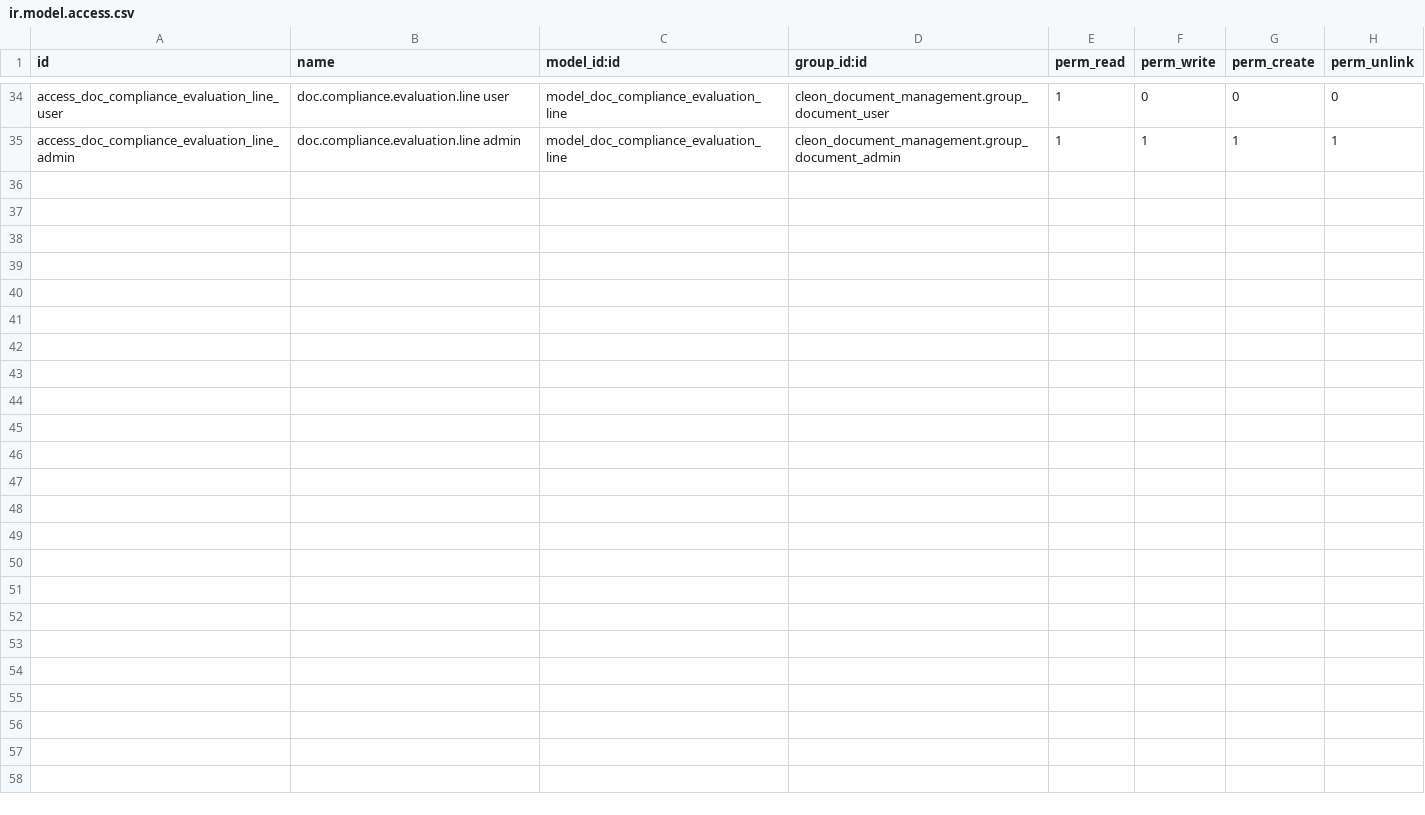
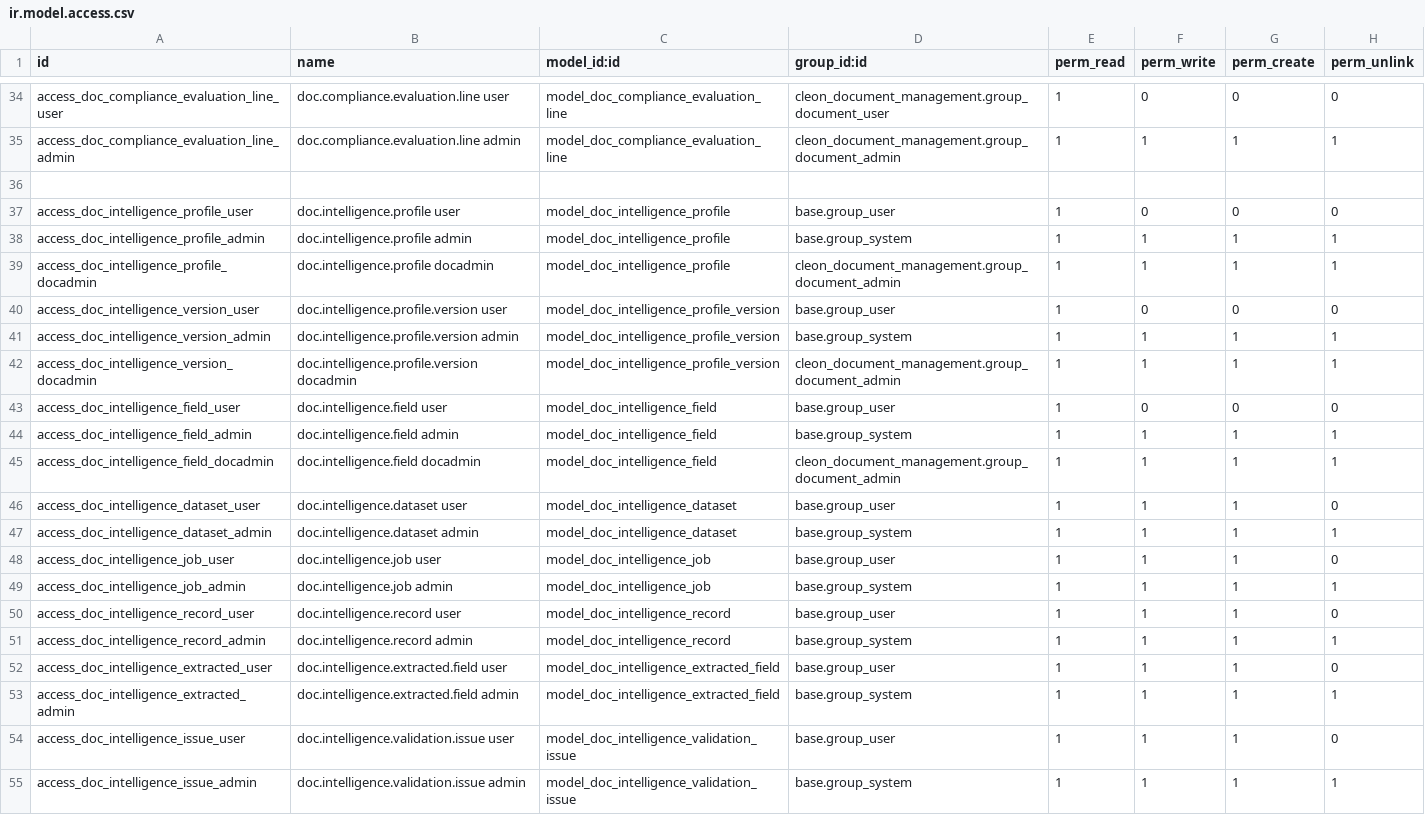
Before and after one commit to madux/white_clone, a CSV file: cleon_document_management/security/ir.model.access.csv, drawn as a sheet; only a part is shown, gaps mark what is left out; the diff names each change by its address in the sheet, - before the commit and + after, or states it on an @@ line.

Commit message:
document-intelligence

```diff
--- a/cleon_document_management/security/ir.model.access.csv
+++ b/cleon_document_management/security/ir.model.access.csv
+row 36: (empty)
+row 37: access_doc_intelligence_profile_user | doc.intelligence.profile user | model_doc_intelligence_profile | base.group_user | 1 | 0 | 0 | 0
+row 38: access_doc_intelligence_profile_admin | doc.intelligence.profile admin | model_doc_intelligence_profile | base.group_system | 1 | 1 | 1 | 1
+row 39: access_doc_intelligence_profile_docadmin | doc.intelligence.profile docadmin | model_doc_intelligence_profile | cleon_document_management.group_document_admin | 1 | 1 | 1 | 1
+row 40: access_doc_intelligence_version_user | doc.intelligence.profile.version user | model_doc_intelligence_profile_version | base.group_user | 1 | 0 | 0 | 0
+row 41: access_doc_intelligence_version_admin | doc.intelligence.profile.version admin | model_doc_intelligence_profile_version | base.group_system | 1 | 1 | 1 | 1
+row 42: access_doc_intelligence_version_docadmin | doc.intelligence.profile.version docadmin | model_doc_intelligence_profile_version | cleon_document_management.group_document_admin | 1 | 1 | 1 | 1
+row 43: access_doc_intelligence_field_user | doc.intelligence.field user | model_doc_intelligence_field | base.group_user | 1 | 0 | 0 | 0
+row 44: access_doc_intelligence_field_admin | doc.intelligence.field admin | model_doc_intelligence_field | base.group_system | 1 | 1 | 1 | 1
+row 45: access_doc_intelligence_field_docadmin | doc.intelligence.field docadmin | model_doc_intelligence_field | cleon_document_management.group_document_admin | 1 | 1 | 1 | 1
+row 46: access_doc_intelligence_dataset_user | doc.intelligence.dataset user | model_doc_intelligence_dataset | base.group_user | 1 | 1 | 1 | 0
+row 47: access_doc_intelligence_dataset_admin | doc.intelligence.dataset admin | model_doc_intelligence_dataset | base.group_system | 1 | 1 | 1 | 1
+row 48: access_doc_intelligence_job_user | doc.intelligence.job user | model_doc_intelligence_job | base.group_user | 1 | 1 | 1 | 0
+row 49: access_doc_intelligence_job_admin | doc.intelligence.job admin | model_doc_intelligence_job | base.group_system | 1 | 1 | 1 | 1
+row 50: access_doc_intelligence_record_user | doc.intelligence.record user | model_doc_intelligence_record | base.group_user | 1 | 1 | 1 | 0
+row 51: access_doc_intelligence_record_admin | doc.intelligence.record admin | model_doc_intelligence_record | base.group_system | 1 | 1 | 1 | 1
+row 52: access_doc_intelligence_extracted_user | doc.intelligence.extracted.field user | model_doc_intelligence_extracted_field | base.group_user | 1 | 1 | 1 | 0
+row 53: access_doc_intelligence_extracted_admin | doc.intelligence.extracted.field admin | model_doc_intelligence_extracted_field | base.group_system | 1 | 1 | 1 | 1
+row 54: access_doc_intelligence_issue_user | doc.intelligence.validation.issue user | model_doc_intelligence_validation_issue | base.group_user | 1 | 1 | 1 | 0
+row 55: access_doc_intelligence_issue_admin | doc.intelligence.validation.issue admin | model_doc_intelligence_validation_issue | base.group_system | 1 | 1 | 1 | 1
```
Also changed, not shown: 42 other files.
